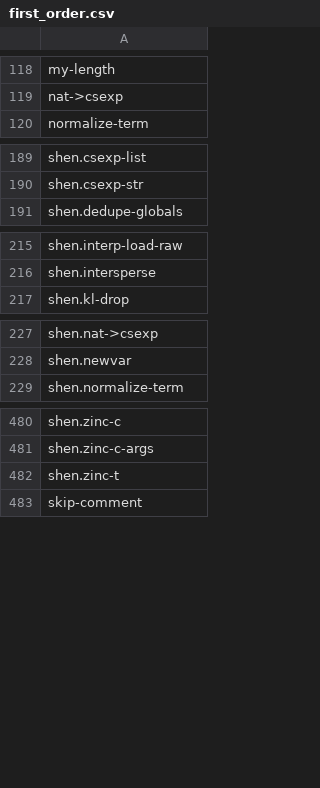
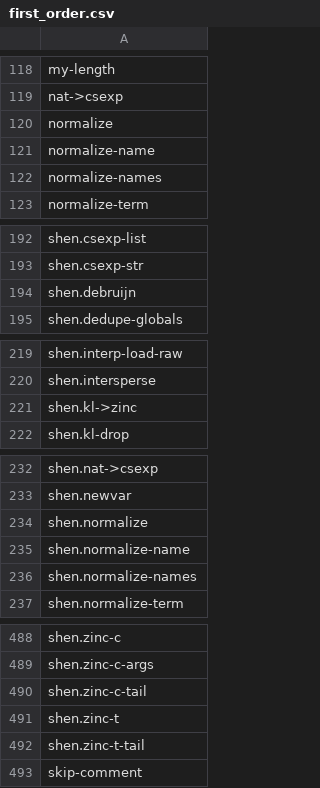
Before and after one commit to fixpoint-linux/shen-meta, a CSV file: tools/bundle-verify/expected/first_order.csv, drawn as a sheet; only a part is shown, gaps mark what is left out.

Commit message:
feat(qbe): Part 3 — compiler front-end is now FIRST-ORDER ONLY
Make the whole QBE safe-subset statically callable: after the CPS->direct
normalize rewrite + the bundle-build dedupe fix, the sound verifier passes
for ALL 921 closures. This eliminates the need for the @apply_dynamic
trampoline (Slice 5).

PRONG A — shen/normalize.shen CPS->direct (normalize/normalize-name/
normalize-names): dropped the K : (klambda --> klambda) continuation and all
/. lambdas; each sub-normalization result is let-bound and threaded directly.
Semantically-equivalent (verified by QBE differential + self-hosting); not
byte-identical for nested lets (CPS hoisted, direct preserves source order).
No closure-allocating continuations -> front-end is first-order.

PRONG B — shen/serialize-reduced.shen: dedupe-globals now runs BEFORE
shen.add-prefix-aliases. Root cause (traced): host shen.X alias for the
higher-order host-compiled debruijn/zinc was prepended on top of the static
copy and survived dedupe; dedupe-first keeps the static bare copy, so
shen.debruijn/zinc-c-tail/zinc-t-tail/kl->zinc now resolve to it.
Confirmed: shen.debruijn code_len 283->626 (static), shen.normalize access-N=0.

PRONG C — shen/qbe-subset.shen: emptied the 29-name dynamic exclusion list
(now 0 dynamic closures); qbe-static-closure? always true; mechanism kept for
Slice 5. Doc cites out/first_order.csv as the authoritative partition.

VERIFIER (before -> after): not_first_order_in_target 10->0; first_order/
top_first_order 911->921 (100%); unresolved_call 49->0; arity_mismatch 2->0;
dangling_global 16->8. make test 34/34, run-bundle PASS, diff-test ALL MATCH
(QBE == C VM), bundle-verify ALL 13 PASS. C VM + shen/qbe.shen untouched.

Follow-ups (documented): wire out/first_order.csv into serialize-qbe.shen as
an auto-generated Shen list; lowerer still defers cur/trap-error-with-closure/
dynamic-apply to Slice 5 (orthogonal to first-order).

```diff
--- a/tools/bundle-verify/expected/first_order.csv
+++ b/tools/bundle-verify/expected/first_order.csv
@@ -119,2 +119,5 @@ my-length
 nat->csexp
+normalize
+normalize-name
+normalize-names
 normalize-term
@@ -190,2 +193,3 @@ shen.csexp-list
 shen.csexp-str
+shen.debruijn
 shen.dedupe-globals
@@ -216,2 +220,3 @@ shen.interp-load-raw
 shen.intersperse
+shen.kl->zinc
 shen.kl-drop
@@ -228,2 +233,5 @@ shen.nat->csexp
 shen.newvar
+shen.normalize
+shen.normalize-name
+shen.normalize-names
 shen.normalize-term
@@ -481,3 +489,5 @@ shen.zinc-c
 shen.zinc-c-args
+shen.zinc-c-tail
 shen.zinc-t
+shen.zinc-t-tail
 skip-comment
```
Also changed, not shown: tools/bundle-verify/expected/dangling_global.csv, tools/bundle-verify/expected/top_first_order.csv, 6 other files.
